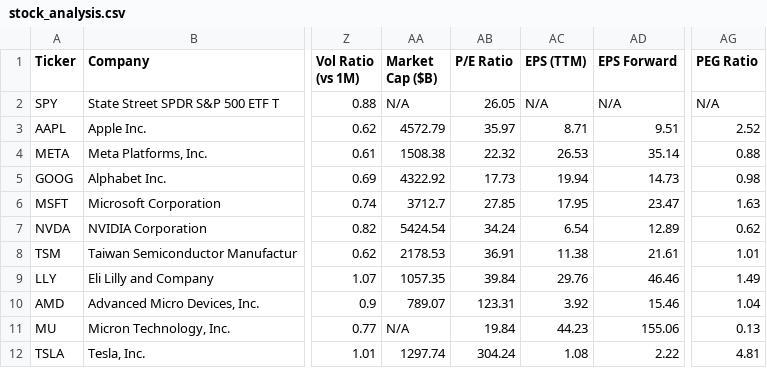
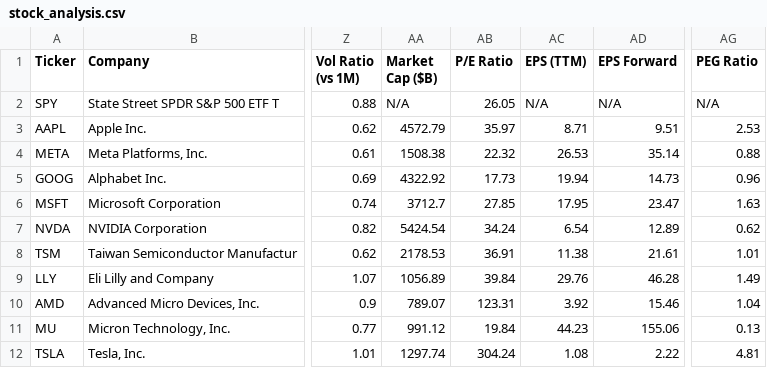
Before and after one commit to runyuzhang1007/stock-dashboard, a CSV file: stock_analysis.csv, drawn as a sheet; only a part is shown, gaps mark what is left out; the diff names each change by its address in the sheet, - before the commit and + after, or states it on an @@ line.

```diff
--- a/stock_analysis.csv
+++ b/stock_analysis.csv
-AG3 (PEG Ratio): 2.52
+AG3 (PEG Ratio): 2.53
-AG5 (PEG Ratio): 0.98
+AG5 (PEG Ratio): 0.96
-AA9 (Market Cap ($B)): 1057.35
+AA9 (Market Cap ($B)): 1056.89
-AD9 (EPS Forward): 46.46
+AD9 (EPS Forward): 46.28
-AA11 (Market Cap ($B)): N/A
+AA11 (Market Cap ($B)): 991.12
```
Also changed, not shown: 1 other file.
